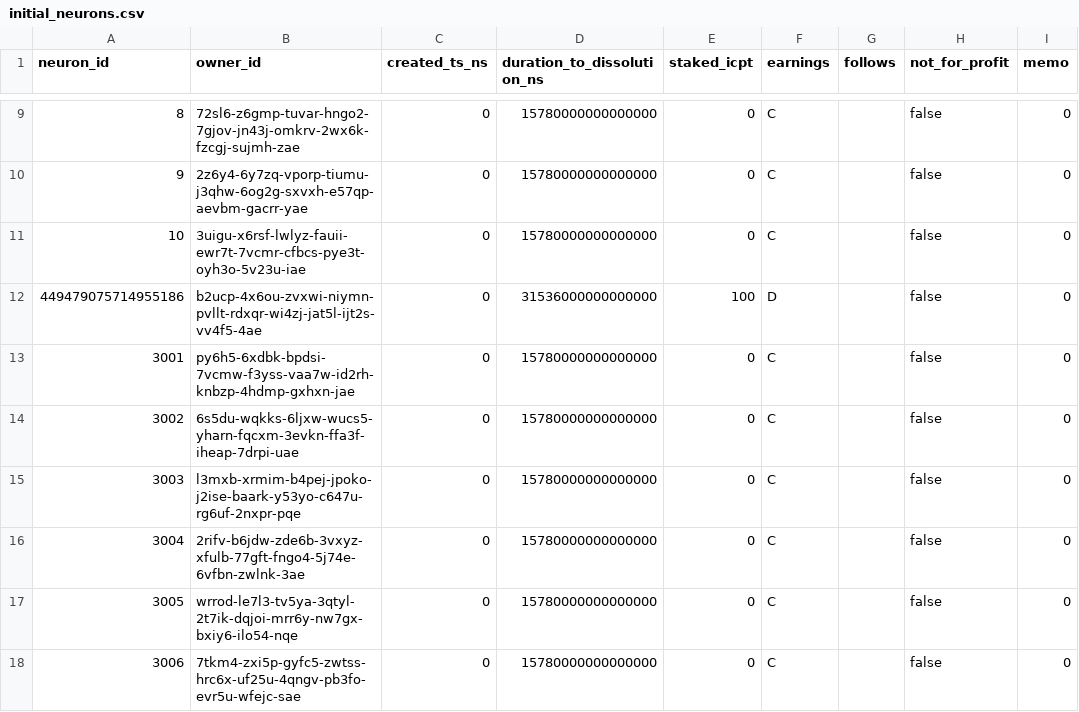
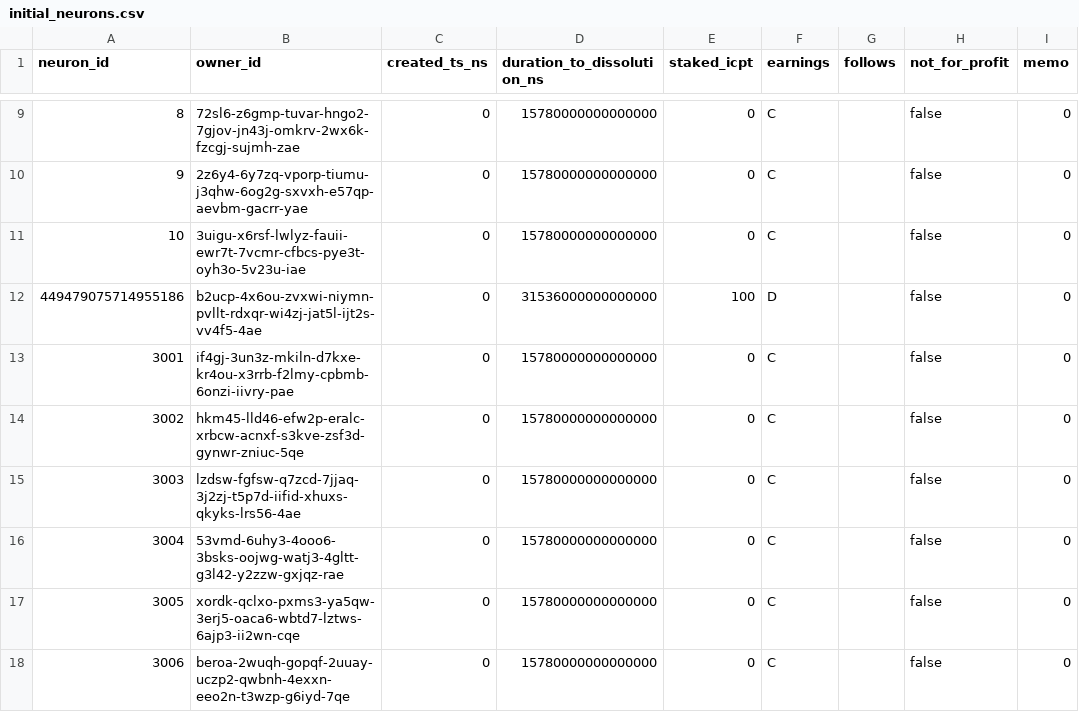
Before and after one commit to dfinity/sns-testing, a CSV file: initial_neurons.csv, drawn as a sheet; only a part is shown, gaps mark what is left out; the diff names each change by its address in the sheet, - before the commit and + after, or states it on an @@ line.

```diff
--- a/initial_neurons.csv
+++ b/initial_neurons.csv
-B13 (owner_id): py6h5-6xdbk-bpdsi-7vcmw-f3yss-vaa7w-id2rh-knbzp-4hdmp-gxhxn-jae
+B13 (owner_id): if4gj-3un3z-mkiln-d7kxe-kr4ou-x3rrb-f2lmy-cpbmb-6onzi-iivry-pae
-B14 (owner_id): 6s5du-wqkks-6ljxw-wucs5-yharn-fqcxm-3evkn-ffa3f-iheap-7drpi-uae
+B14 (owner_id): hkm45-lld46-efw2p-eralc-xrbcw-acnxf-s3kve-zsf3d-gynwr-zniuc-5qe
-B15 (owner_id): l3mxb-xrmim-b4pej-jpoko-j2ise-baark-y53yo-c647u-rg6uf-2nxpr-pqe
+B15 (owner_id): lzdsw-fgfsw-q7zcd-7jjaq-3j2zj-t5p7d-iifid-xhuxs-qkyks-lrs56-4ae
-B16 (owner_id): 2rifv-b6jdw-zde6b-3vxyz-xfulb-77gft-fngo4-5j74e-6vfbn-zwlnk-3ae
+B16 (owner_id): 53vmd-6uhy3-4ooo6-3bsks-oojwg-watj3-4gltt-g3l42-y2zzw-gxjqz-rae
-B17 (owner_id): wrrod-le7l3-tv5ya-3qtyl-2t7ik-dqjoi-mrr6y-nw7gx-bxiy6-ilo54-nqe
+B17 (owner_id): xordk-qclxo-pxms3-ya5qw-3erj5-oaca6-wbtd7-lztws-6ajp3-ii2wn-cqe
-B18 (owner_id): 7tkm4-zxi5p-gyfc5-zwtss-hrc6x-uf25u-4qngv-pb3fo-evr5u-wfejc-sae
+B18 (owner_id): beroa-2wuqh-gopqf-2uuay-uczp2-qwbnh-4exxn-eeo2n-t3wzp-g6iyd-7qe
```
Also changed, not shown: 9 other files.
